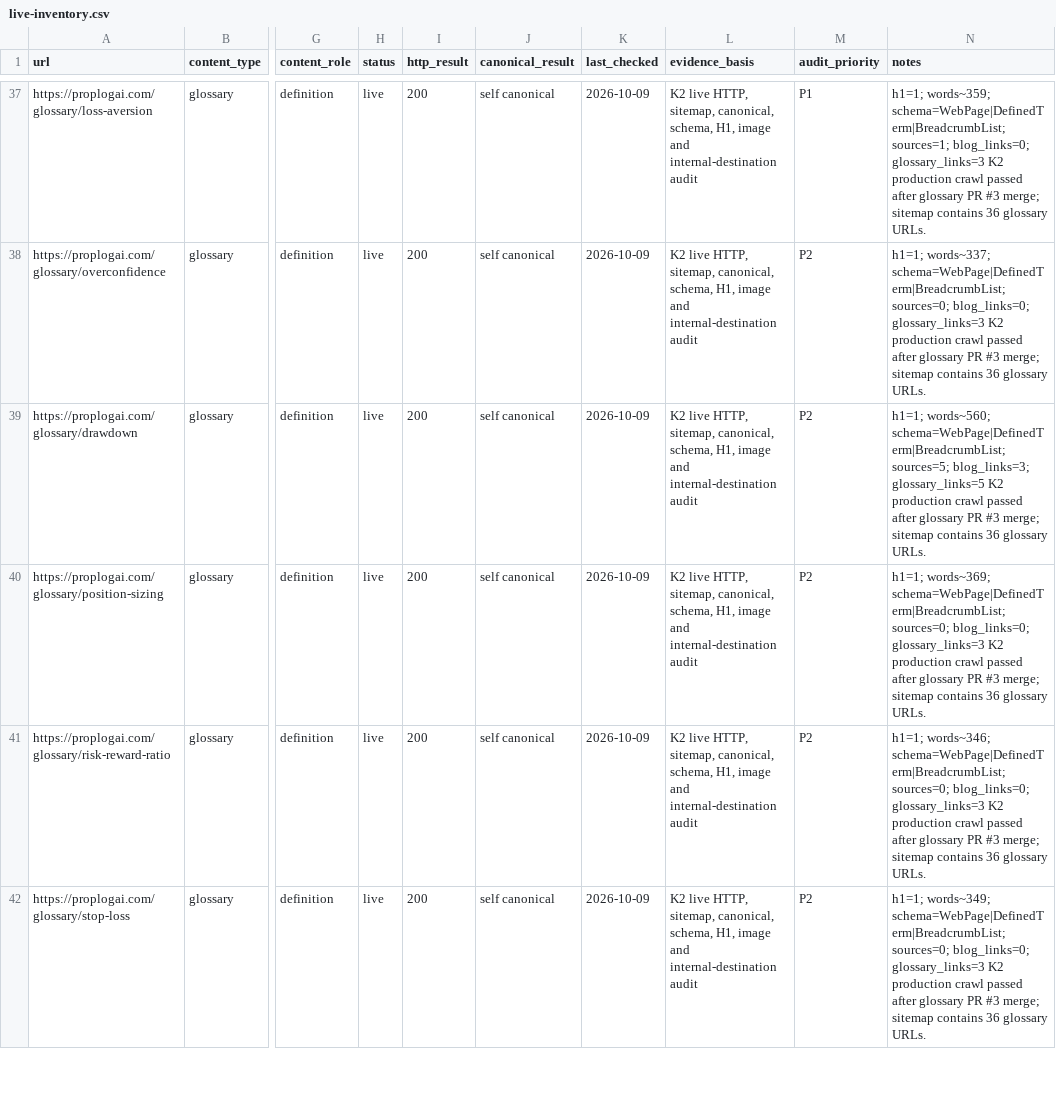
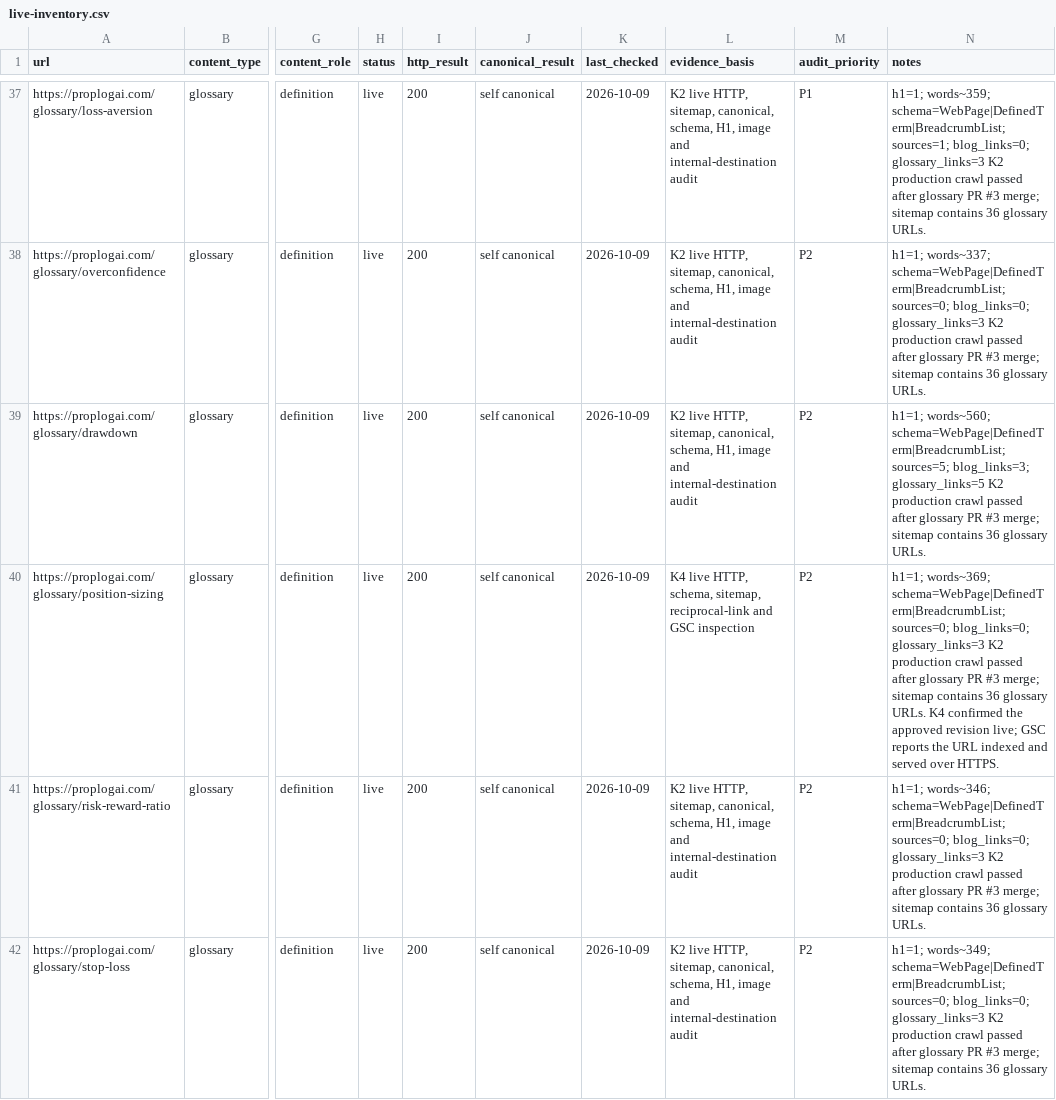
Before and after one commit to hellovickysen/proplogai-content-system, a CSV file: content-map/live-inventory.csv, drawn as a sheet; only a part is shown, gaps mark what is left out; the diff covers the shown part only; the diff names each change by its address in the sheet, - before the commit and + after, or states it on an @@ line.

```diff
--- a/content-map/live-inventory.csv
+++ b/content-map/live-inventory.csv
-L40 (evidence_basis): K2 live HTTP, sitemap, canonical, schema, H1, image and internal-destination audit
+L40 (evidence_basis): K4 live HTTP, schema, sitemap, reciprocal-link and GSC inspection
-N40 (notes): …glossary URLs.
+N40 (notes): …glossary URLs. K4 confirmed the approved revision live; GSC reports the URL indexed and served over HTTPS.
```
Also changed, not shown: 2 added rows and 2 edited cells elsewhere in this file, automation/queue.csv, content-map/future-content-opportunities-2026-09-24.csv, 11 other files.
